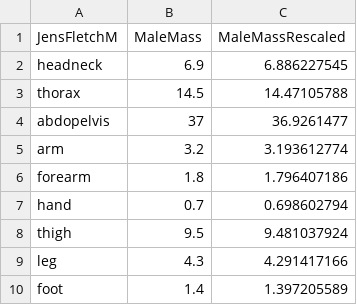
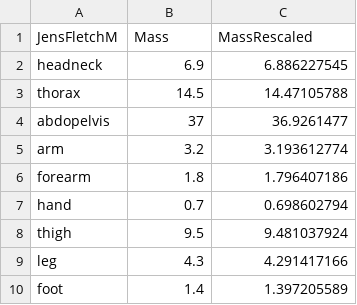
Before and after one commit to wspr/body-segment-param, a CSV file: data/scaled-mass/jensen1994M.csv, drawn as a sheet.

```diff
--- a/data/scaled-mass/jensen1994M.csv
+++ b/data/scaled-mass/jensen1994M.csv
@@ -1,2 +1,2 @@
-JensFletchM,MaleMass,MaleMassRescaled
+JensFletchM,Mass,MassRescaled
 headneck,6.9,6.886227545
```
Also changed, not shown: data/scaled-mass/chen2011.csv, data/scaled-mass/cheng2000.csv, 7 other files.
